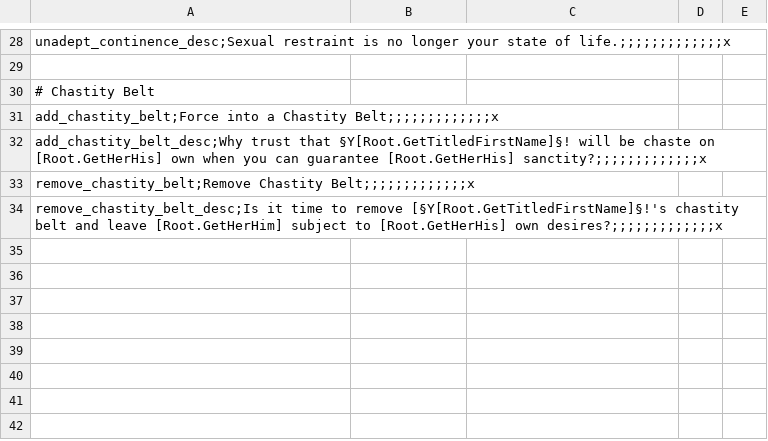
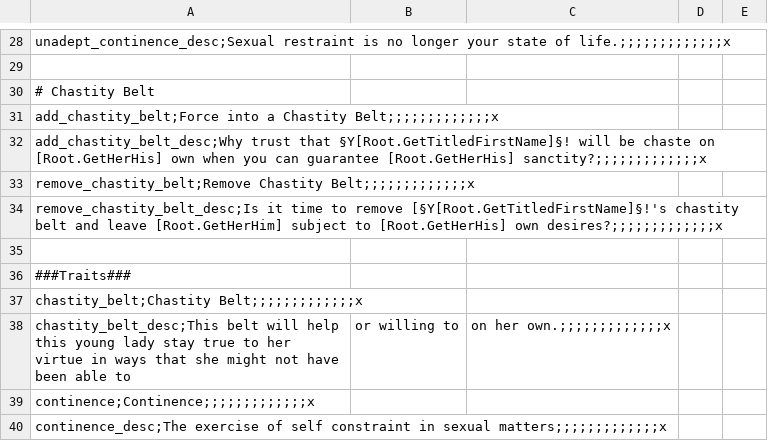
Before and after one commit to Markoluik/Ck2-Modding, a CSV file: UI Enhancements/localisation/UI Localization.csv, drawn as a sheet; only a part is shown, gaps mark what is left out.

```diff
--- a/UI Enhancements/localisation/UI Localization.csv
+++ b/UI Enhancements/localisation/UI Localization.csv
@@ -34 +34,7 @@ remove_chastity_belt;Remove Chastity Belt;;;;;;;;;;;;;x,,,,
 remove_chastity_belt_desc;Is it time to remove [§Y[Root.GetTitledFirstName]§!'s chastity belt and leave [Root.GetHerHim] subject to [Root.GetHerHis] own desires?;;;;;;;;;;;;;x,,,,
+,,,,
+###Traits###,,,,
+chastity_belt;Chastity Belt;;;;;;;;;;;;;x,,,,
+chastity_belt_desc;This belt will help this young lady stay true to her virtue in ways that she might not have been able to, or willing to, on her own.;;;;;;;;;;;;;x,,
+continence;Continence;;;;;;;;;;;;;x,,,,
+continence_desc;The exercise of self constraint in sexual matters;;;;;;;;;;;;;x,,,,
```
Also changed, not shown: 5 other files.
